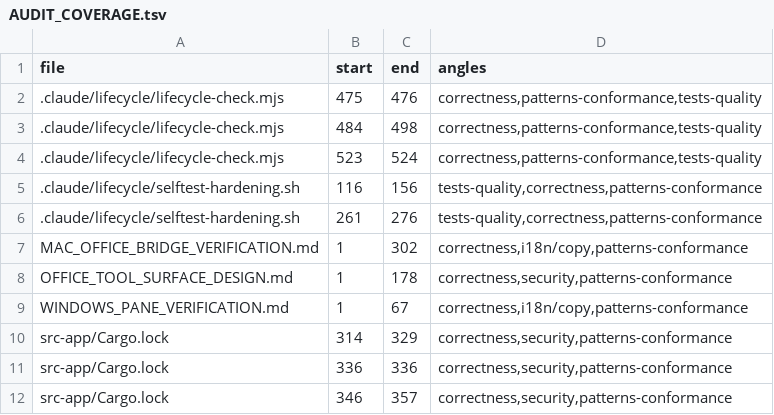
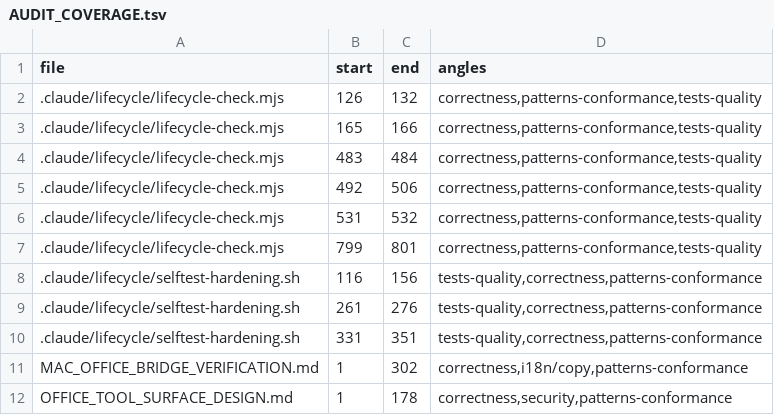
Before and after one commit to ziee-ai/ziee, a TSV file: .lifecycle/office-bridge/AUDIT_COVERAGE.tsv, drawn as a sheet; only a part is shown; the shorter side is filled out with more unchanged rows.

Commit message:
lifecycle(office-bridge): cover the platform-skip validator hunks (173/173)

```diff
--- a/.lifecycle/office-bridge/AUDIT_COVERAGE.tsv
+++ b/.lifecycle/office-bridge/AUDIT_COVERAGE.tsv
@@ -1,7 +1,11 @@
 file	start	end	angles
-.claude/lifecycle/lifecycle-check.mjs	475	476	correctness,patterns-conformance,tests-quality
-.claude/lifecycle/lifecycle-check.mjs	484	498	correctness,patterns-conformance,tests-quality
-.claude/lifecycle/lifecycle-check.mjs	523	524	correctness,patterns-conformance,tests-quality
+.claude/lifecycle/lifecycle-check.mjs	126	132	correctness,patterns-conformance,tests-quality
+.claude/lifecycle/lifecycle-check.mjs	165	166	correctness,patterns-conformance,tests-quality
+.claude/lifecycle/lifecycle-check.mjs	483	484	correctness,patterns-conformance,tests-quality
+.claude/lifecycle/lifecycle-check.mjs	492	506	correctness,patterns-conformance,tests-quality
+.claude/lifecycle/lifecycle-check.mjs	531	532	correctness,patterns-conformance,tests-quality
+.claude/lifecycle/lifecycle-check.mjs	799	801	correctness,patterns-conformance,tests-quality
 .claude/lifecycle/selftest-hardening.sh	116	156	tests-quality,correctness,patterns-conformance
 .claude/lifecycle/selftest-hardening.sh	261	276	tests-quality,correctness,patterns-conformance
+.claude/lifecycle/selftest-hardening.sh	331	351	tests-quality,correctness,patterns-conformance
 MAC_OFFICE_BRIDGE_VERIFICATION.md	1	302	correctness,i18n/copy,patterns-conformance
```
